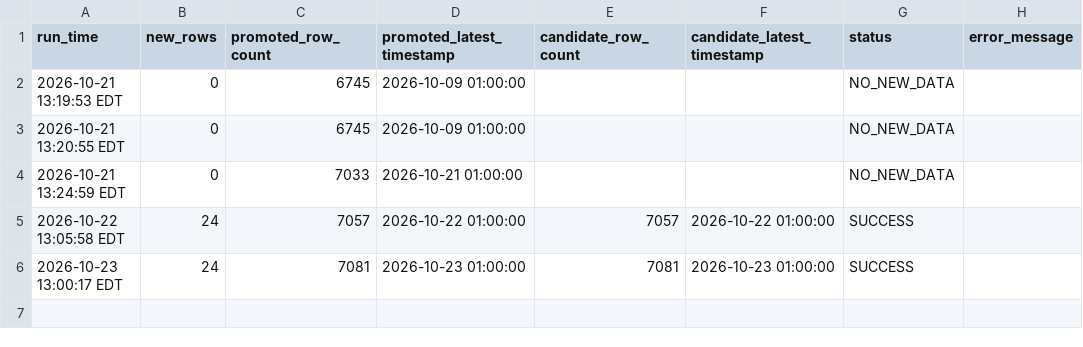
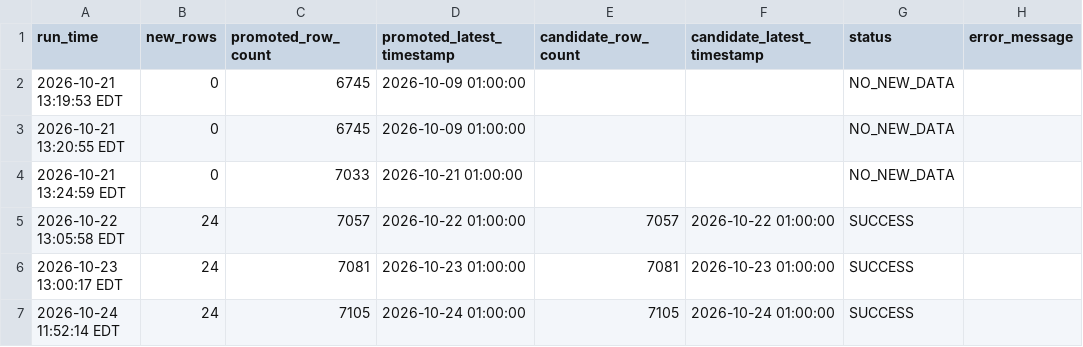
Before and after one commit to jaswanthk20/GridPilot, a CSV file: logs/pipeline_runs.csv, drawn as a sheet; the diff names each change by its address in the sheet, - before the commit and + after, or states it on an @@ line.

```diff
--- a/logs/pipeline_runs.csv
+++ b/logs/pipeline_runs.csv
+row 7: 2026-10-24 11:52:14 EDT | 24 | 7105 | 2026-10-24 01:00:00 | 7105 | 2026-10-24 01:00:00 | SUCCESS
```
Also changed, not shown: data/raw/PUB_Demand.csv, 1 other file.
